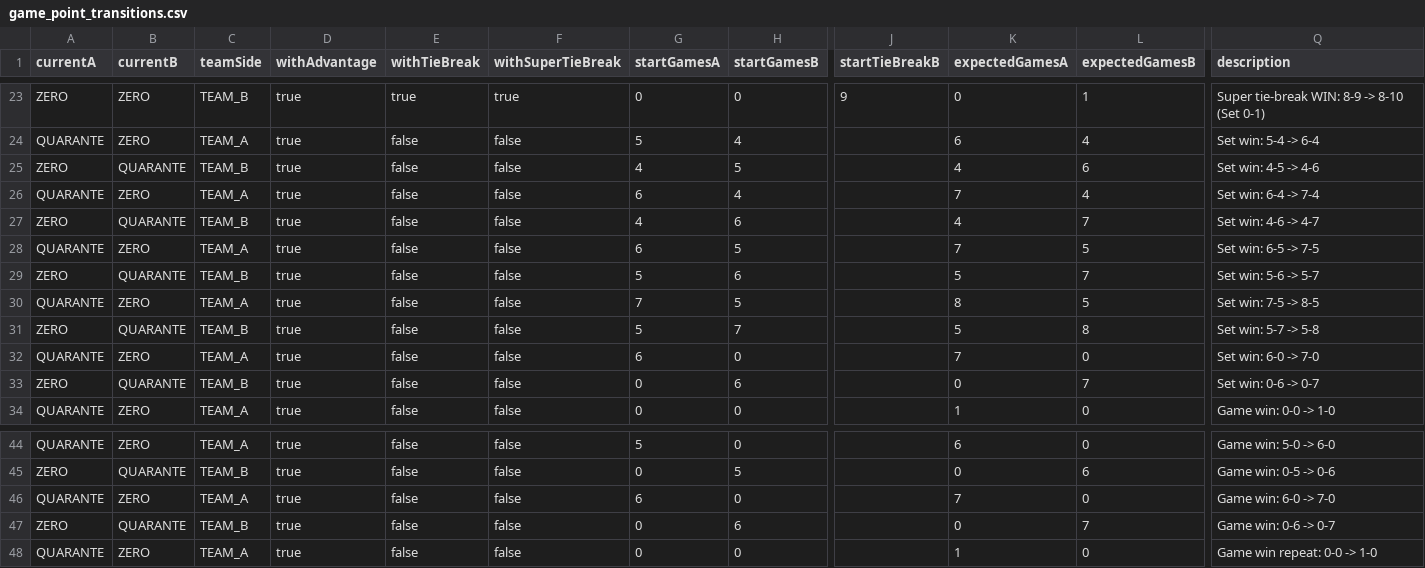
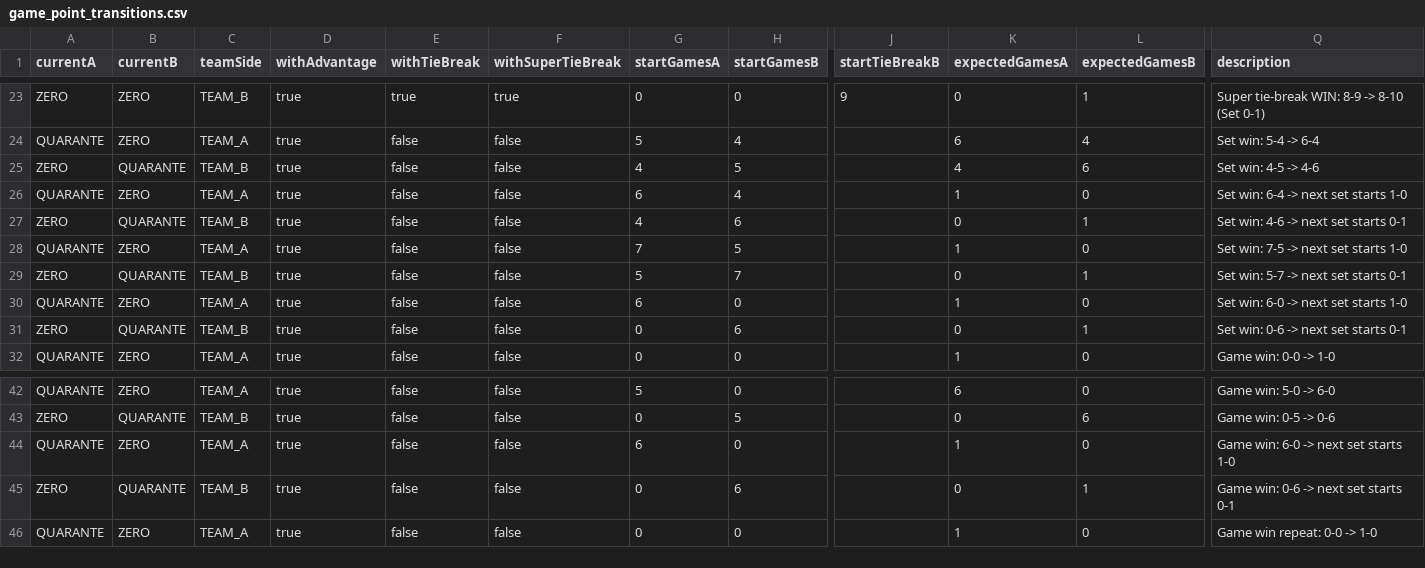
Before and after one commit to RedouaneBALI/padel-tournament-manager, a CSV file: backend/core/src/main/resources/game_point_transitions.csv, drawn as a sheet; only a part is shown, gaps mark what is left out; removed rows and columns are numbered as before the commit, all else as after; rows hold the shown columns only; the diff names each change by its address in the sheet, - before the commit and + after, or states it on an @@ line.

```diff
--- a/backend/core/src/main/resources/game_point_transitions.csv
+++ b/backend/core/src/main/resources/game_point_transitions.csv
-K26 (expectedGamesA): 7
+K26 (expectedGamesA): 1
-L26 (expectedGamesB): 4
+L26 (expectedGamesB): 0
-Q26 (description): Set win: 6-4 -> 7-4
+Q26 (description): Set win: 6-4 -> next set starts 1-0
-K27 (expectedGamesA): 4
+K27 (expectedGamesA): 0
-L27 (expectedGamesB): 7
+L27 (expectedGamesB): 1
-Q27 (description): Set win: 4-6 -> 4-7
+Q27 (description): Set win: 4-6 -> next set starts 0-1
-row 28: QUARANTE | ZERO | TEAM_A | true | false | false | 6 | 5 |  | 7 | 5 | Set win: 6-5 -> 7-5
-row 29: ZERO | QUARANTE | TEAM_B | true | false | false | 5 | 6 |  | 5 | 7 | Set win: 5-6 -> 5-7
-K28 (expectedGamesA): 8
+K28 (expectedGamesA): 1
-L28 (expectedGamesB): 5
+L28 (expectedGamesB): 0
-Q28 (description): Set win: 7-5 -> 8-5
+Q28 (description): Set win: 7-5 -> next set starts 1-0
-K29 (expectedGamesA): 5
+K29 (expectedGamesA): 0
-L29 (expectedGamesB): 8
+L29 (expectedGamesB): 1
-Q29 (description): Set win: 5-7 -> 5-8
+Q29 (description): Set win: 5-7 -> next set starts 0-1
-K30 (expectedGamesA): 7
+K30 (expectedGamesA): 1
-Q30 (description): Set win: 6-0 -> 7-0
+Q30 (description): Set win: 6-0 -> next set starts 1-0
-L31 (expectedGamesB): 7
+L31 (expectedGamesB): 1
-Q31 (description): Set win: 0-6 -> 0-7
+Q31 (description): Set win: 0-6 -> next set starts 0-1
-K44 (expectedGamesA): 7
+K44 (expectedGamesA): 1
-Q44 (description): Game win: 6-0 -> 7-0
+Q44 (description): Game win: 6-0 -> next set starts 1-0
-L45 (expectedGamesB): 7
+L45 (expectedGamesB): 1
-Q45 (description): Game win: 0-6 -> 0-7
+Q45 (description): Game win: 0-6 -> next set starts 0-1
```
Also changed, not shown: 11 other files.
